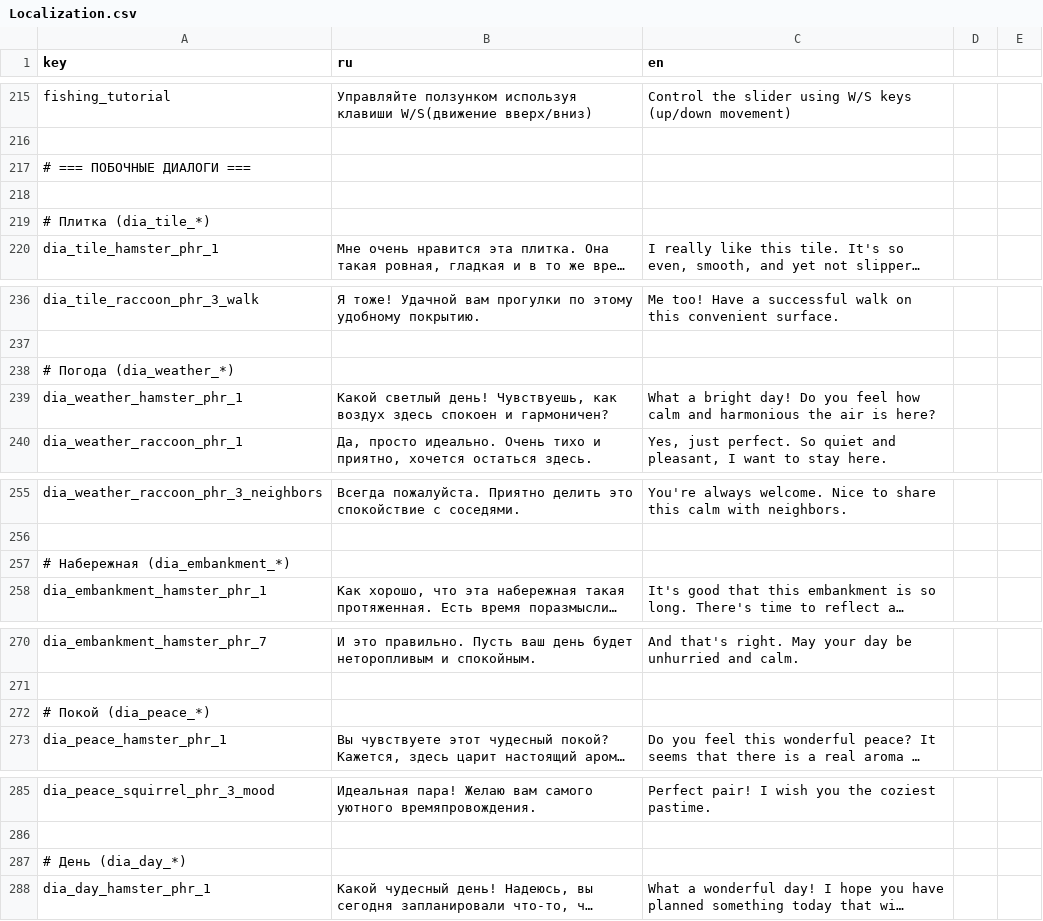
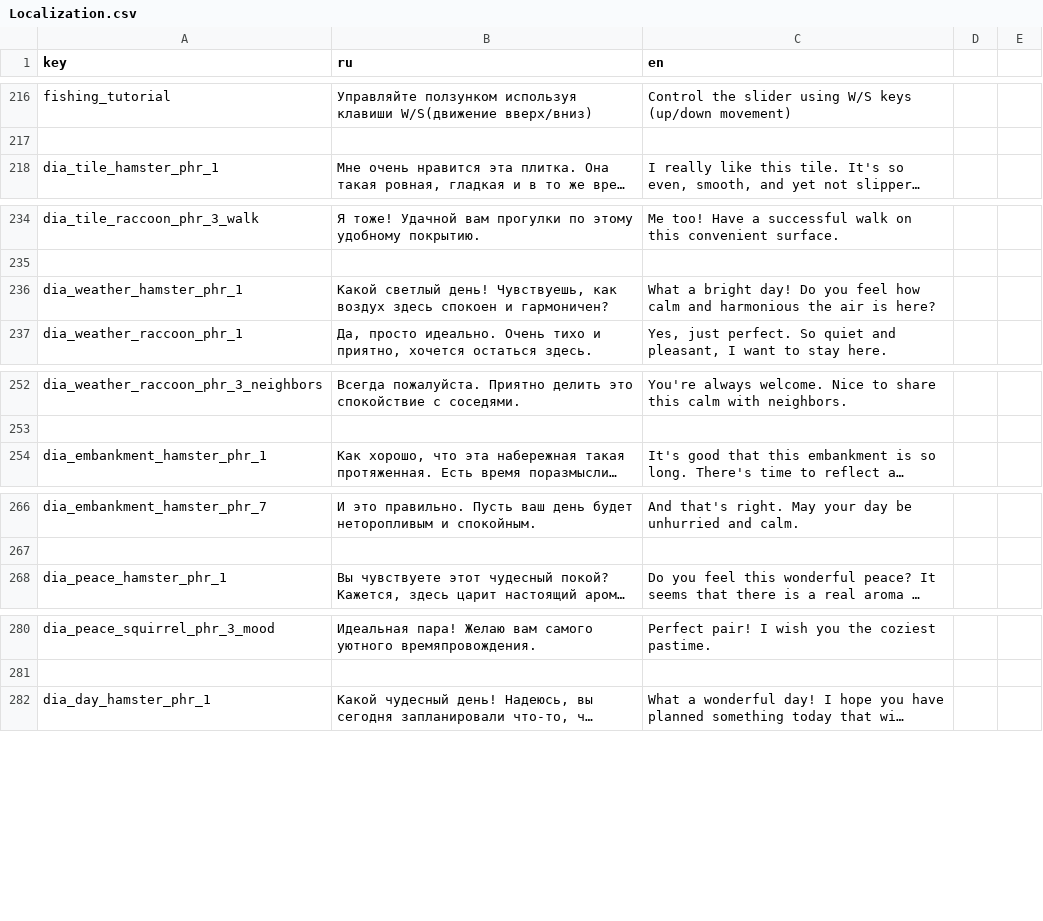
Before and after one commit to SyMoRk56/NTO_Burgers, a CSV file: Assets/Resources/Localization/Localization.csv, drawn as a sheet; only a part is shown, gaps mark what is left out; long unchanged cells end in …; removed rows and columns are numbered as before the commit, all else as after; the diff covers the shown part only; the diff names each change by its address in the sheet, - before the commit and + after, or states it on an @@ line.

```diff
--- a/Assets/Resources/Localization/Localization.csv
+++ b/Assets/Resources/Localization/Localization.csv
-row 217: # === ПОБОЧНЫЕ ДИАЛОГИ ===
-row 218: (empty)
-row 219: # Плитка (dia_tile_*)
-row 238: # Погода (dia_weather_*)
-row 257: # Набережная (dia_embankment_*)
-row 272: # Покой (dia_peace_*)
-row 287: # День (dia_day_*)
```
Also changed, not shown: 10 added rows, 9 removed rows and 13 edited cells elsewhere in this file.
